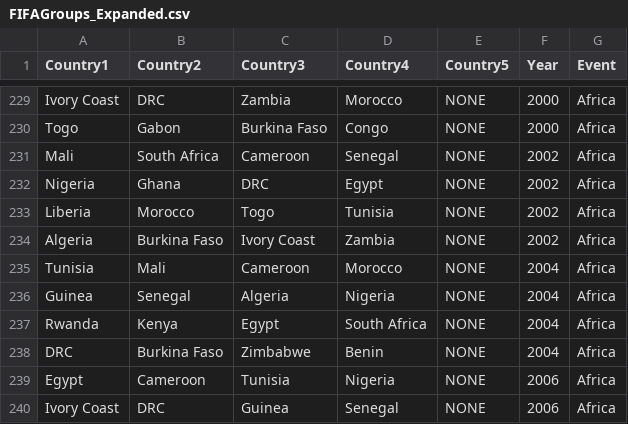
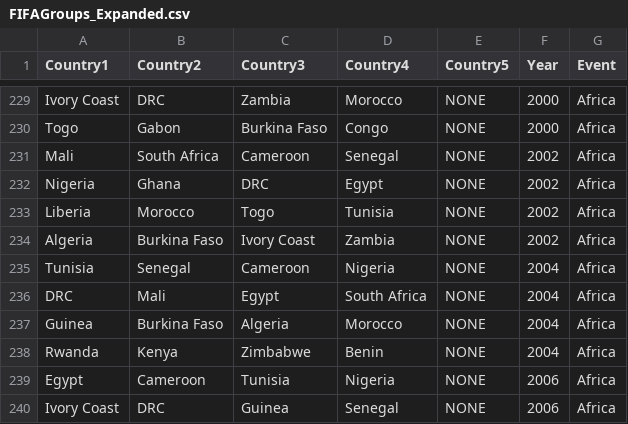
Before and after one commit to AndrewBertoli/Nationalism_Trade_Replication, a CSV file: FIFAGroups_Expanded.csv, drawn as a sheet; only a part is shown, gaps mark what is left out.

Commit message:
Update FIFAGroups_Expanded.csv

```diff
--- a/FIFAGroups_Expanded.csv
+++ b/FIFAGroups_Expanded.csv
@@ -234,6 +234,6 @@ Liberia;Morocco;Togo;Tunisia;NONE;2002;Africa
 Algeria;Burkina Faso;Ivory Coast;Zambia;NONE;2002;Africa
-Tunisia;Mali;Cameroon;Morocco;NONE;2004;Africa
-Guinea;Senegal;Algeria;Nigeria;NONE;2004;Africa
-Rwanda;Kenya;Egypt;South Africa;NONE;2004;Africa
-DRC;Burkina Faso;Zimbabwe;Benin;NONE;2004;Africa
+Tunisia;Senegal;Cameroon;Nigeria;NONE;2004;Africa
+DRC;Mali;Egypt;South Africa;NONE;2004;Africa
+Guinea;Burkina Faso;Algeria;Morocco;NONE;2004;Africa
+Rwanda;Kenya;Zimbabwe;Benin;NONE;2004;Africa
 Egypt;Cameroon;Tunisia;Nigeria;NONE;2006;Africa
```
